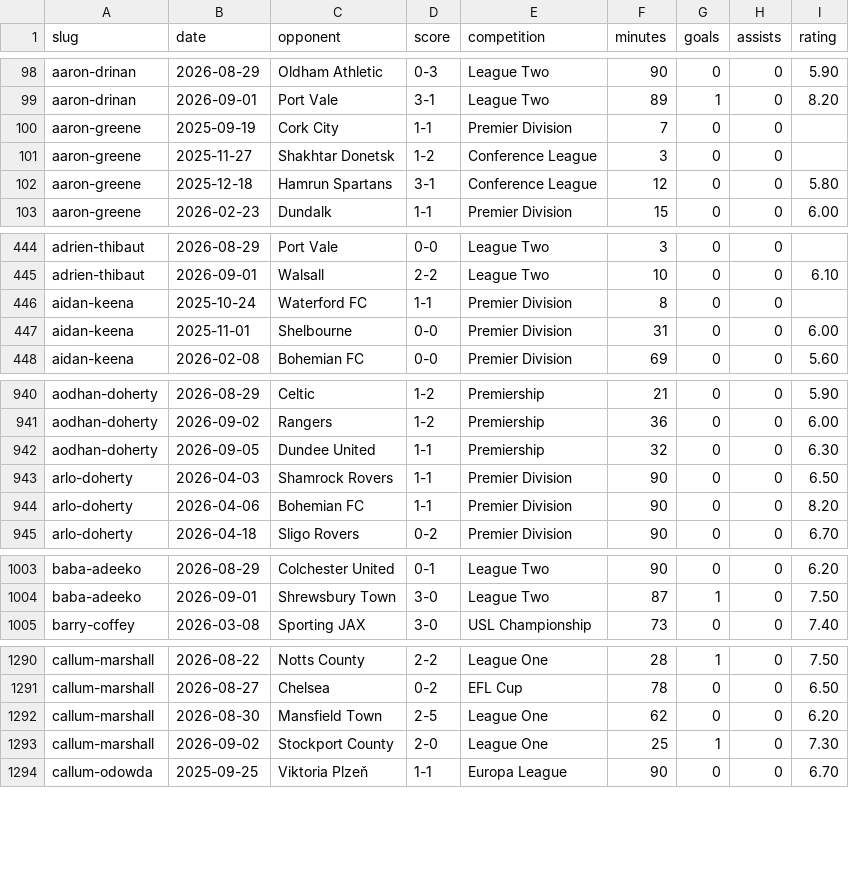
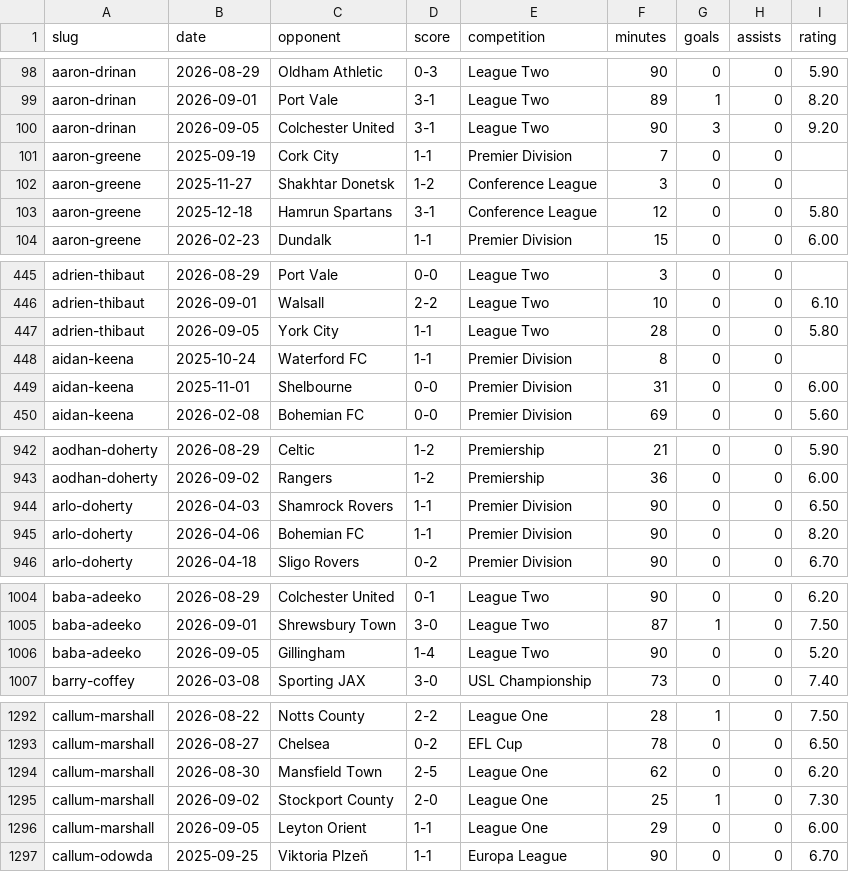
Before and after one commit to JustPatrickG/footballers.ie, a CSV file: data/manual/results.csv, drawn as a sheet; only a part is shown, gaps mark what is left out; removed rows and columns are numbered as before the commit, all else as after; the diff covers the shown part only; the diff names each change by its address in the sheet, - before the commit and + after, or states it on an @@ line.

```diff
--- a/data/manual/results.csv
+++ b/data/manual/results.csv
+row 100: aaron-drinan | 2026-09-05 | Colchester United | 3-1 | League Two | 90 | 3 | 0 | 9.20
+row 447: adrien-thibaut | 2026-09-05 | York City | 1-1 | League Two | 28 | 0 | 0 | 5.80
-row 942: aodhan-doherty | 2026-09-05 | Dundee United | 1-1 | Premiership | 32 | 0 | 0 | 6.30
+row 1006: baba-adeeko | 2026-09-05 | Gillingham | 1-4 | League Two | 90 | 0 | 0 | 5.20
+row 1296: callum-marshall | 2026-09-05 | Leyton Orient | 1-1 | League One | 29 | 0 | 0 | 6.00
```
Also changed, not shown: 5 added rows and 1 edited cell elsewhere in this file, data/api/club_ids.csv, data/api/players.csv, 3 other files.
